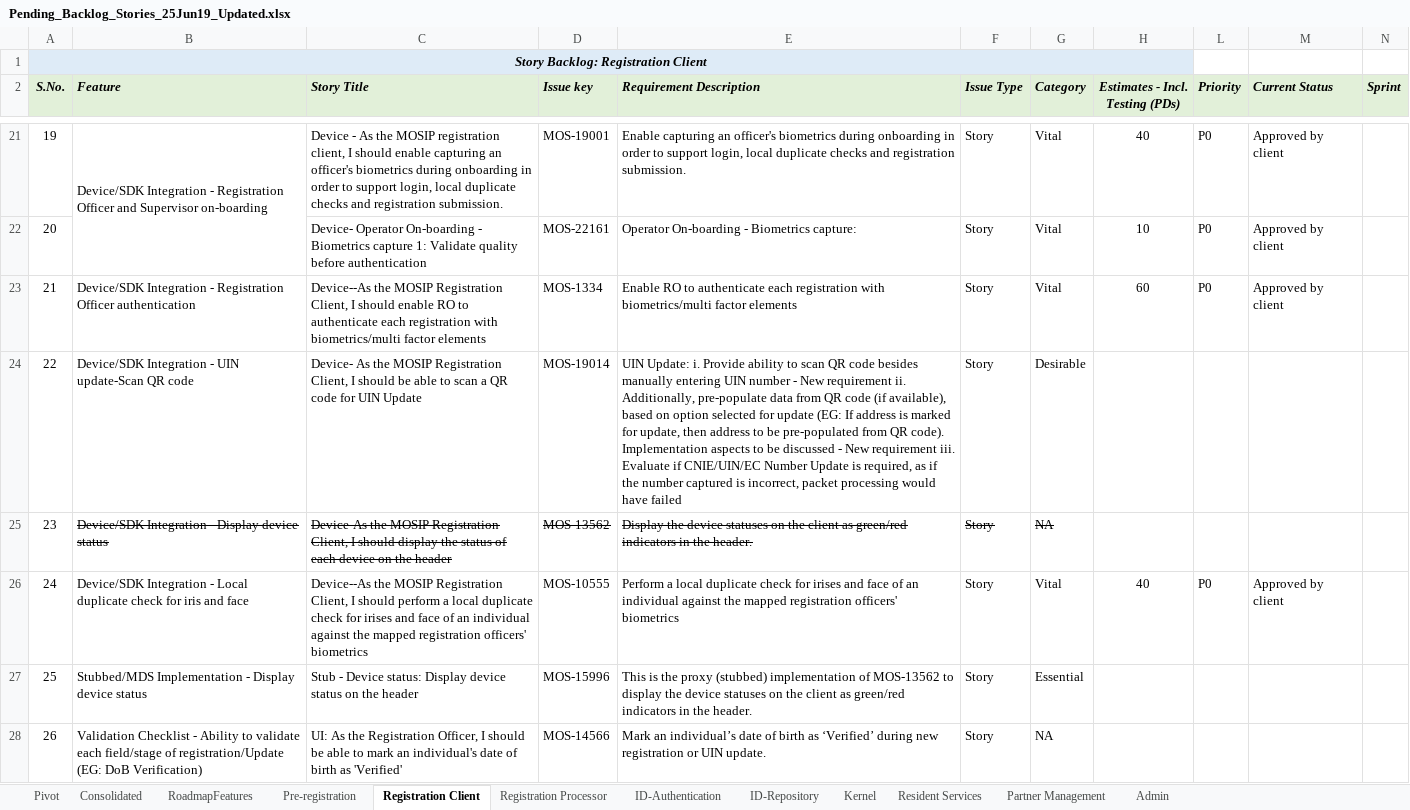
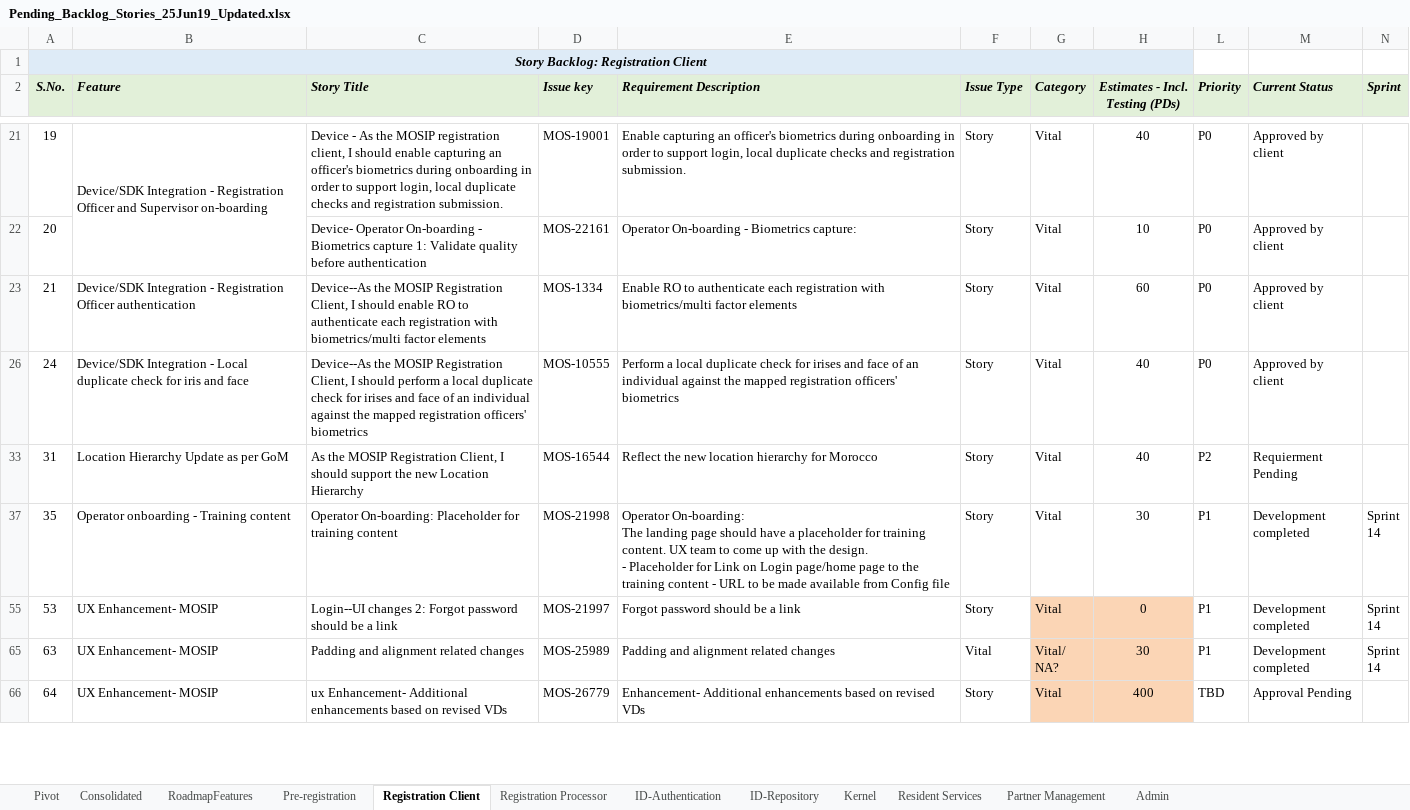
Before and after one commit to ssenmosip/mosip-temp-documentation, an Excel workbook: _files/requirements/Pending_Backlog_Stories_25Jun19_Updated.xlsx, sheet Registration Client, drawn as a sheet; only a part is shown, gaps mark what is left out; the shorter side is filled out with more unchanged rows; values as stored, in another font and other column widths than the file's, no borders; removed rows and columns are numbered as before the commit, all else as after; ↵ is a line break in a cell; the diff covers the shown part only; the diff names each change by its address in the sheet, - before the commit and + after, or states it on an @@ line.

Commit message:
updated

```diff
--- a/_files/requirements/Pending_Backlog_Stories_25Jun19_Updated.xlsx (sheet Registration Client)
+++ b/_files/requirements/Pending_Backlog_Stories_25Jun19_Updated.xlsx (sheet Registration Client)
@@ row 24 hidden: 22 | Device/SDK Integration - UIN update-Scan QR code | Device- As the MOSIP Registration Client, I should be able to scan a QR code for UIN Update | MOS-19014 | UIN Update: i. Provide ability to scan QR code besides manually entering UIN number - New requirement ii. Additionally, pre-populate data from QR code (if available), based on option selected for update (EG: If address is marked for update, then address to be pre-populated from QR code). Implementation aspects to be discussed - New requirement iii. Evaluate if CNIE/UIN/EC Number Update is required, as if the number captured is incorrect, packet processing would have failed | Story | Desirable @@
@@ row 25 hidden: 23 | Device/SDK Integration - Display device status | Device-As the MOSIP Registration Client, I should display the status of each device on the header | MOS-13562 | Display the device statuses on the client as green/red indicators in the header. | Story | NA @@
@@ row 27 hidden: 25 | Stubbed/MDS Implementation - Display device status | Stub - Device status: Display device status on the header | MOS-15996 | This is the proxy (stubbed) implementation of MOS‌-13562 to display the device statuses on the client as green/red indicators in the header. | Story | Essential @@
@@ row 28 hidden: 26 | Validation Checklist - Ability to validate each field/stage of registration/Update ↵ (EG: DoB Verification) | UI: As the Registration Officer, I should be able to mark an individual's date of birth as 'Verified' | MOS-14566 | Mark an individual’s date of birth as ‘Verified’ during new registration or UIN update. | Story | NA @@
```
Also changed, not shown: 1 added row and 55 hidden or unhidden rows elsewhere in this sheet.
